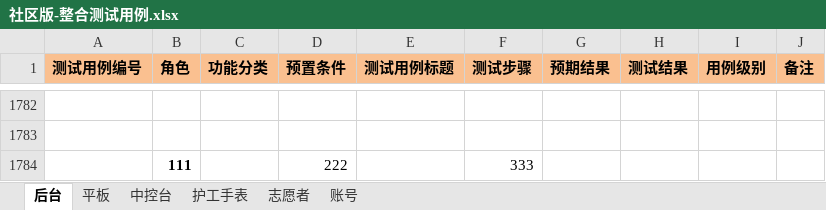
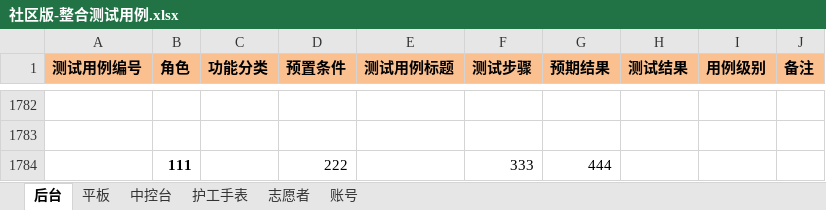
Before and after one commit to lzhlizihui/lzhgit, an Excel workbook: 社区版-整合测试用例.xlsx, sheet 后台, drawn as a sheet; only a part is shown, gaps mark what is left out; values as stored, in another font and other column widths than the file's, no borders; conditional formats not drawn; the diff names each change by its address in the sheet, - before the commit and + after, or states it on an @@ line.

```diff
--- a/社区版-整合测试用例.xlsx (sheet 后台)
+++ b/社区版-整合测试用例.xlsx (sheet 后台)
-G1784 (预期结果): (empty)
+G1784 (预期结果): 444
```
Also changed, not shown: 1 other file.
